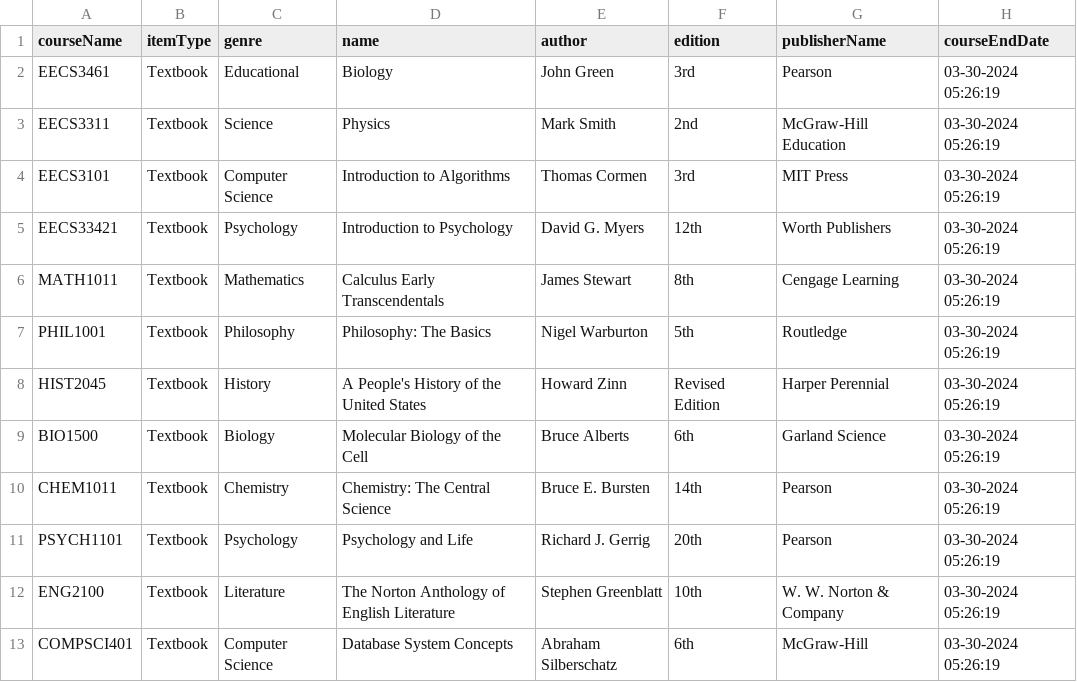
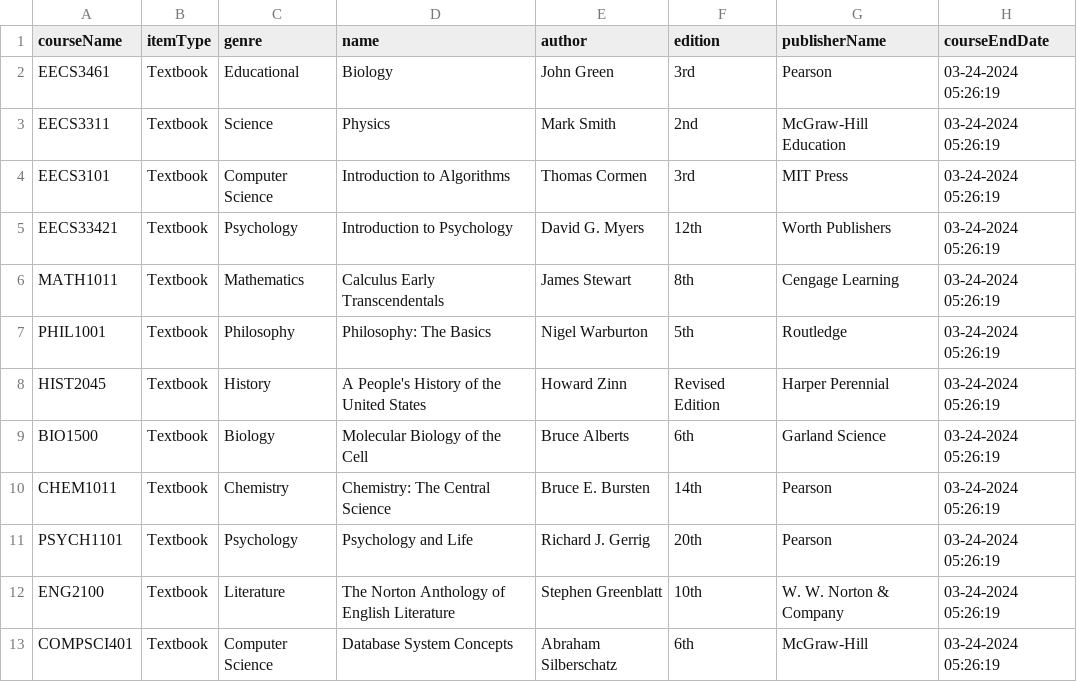
Before and after one commit to sharma-muskaan/EECS-3311-Deliverable2, a CSV file: src/csv/course_database.csv, drawn as a sheet.

```diff
--- a/src/csv/course_database.csv
+++ b/src/csv/course_database.csv
@@ -1,13 +1,13 @@
 courseName,itemType,genre,name,author,edition,publisherName,courseEndDate
-EECS3461,Textbook,Educational,Biology,John Green,3rd,Pearson,03-30-2024 05:26:19
-EECS3311,Textbook,Science,Physics,Mark Smith,2nd,McGraw-Hill Education,03-30-2024 05:26:19
-EECS3101,Textbook,Computer Science,Introduction to Algorithms,Thomas Cormen,3rd,MIT Press,03-30-2024 05:26:19
-EECS33421,Textbook,Psychology,Introduction to Psychology,David G. Myers,12th,Worth Publishers,03-30-2024 05:26:19
-MATH1011,Textbook,Mathematics,Calculus Early Transcendentals,James Stewart,8th,Cengage Learning,03-30-2024 05:26:19
-PHIL1001,Textbook,Philosophy,Philosophy: The Basics,Nigel Warburton,5th,Routledge,03-30-2024 05:26:19
-HIST2045,Textbook,History,A People's History of the United States,Howard Zinn,Revised Edition,Harper Perennial,03-30-2024 05:26:19
-BIO1500,Textbook,Biology,Molecular Biology of the Cell,Bruce Alberts,6th,Garland Science,03-30-2024 05:26:19
-CHEM1011,Textbook,Chemistry,Chemistry: The Central Science,Bruce E. Bursten,14th,Pearson,03-30-2024 05:26:19
-PSYCH1101,Textbook,Psychology,Psychology and Life,Richard J. Gerrig,20th,Pearson,03-30-2024 05:26:19
-ENG2100,Textbook,Literature,The Norton Anthology of English Literature,Stephen Greenblatt,10th,W. W. Norton & Company,03-30-2024 05:26:19
-COMPSCI401,Textbook,Computer Science,Database System Concepts,Abraham Silberschatz,6th,McGraw-Hill,03-30-2024 05:26:19
+EECS3461,Textbook,Educational,Biology,John Green,3rd,Pearson,03-24-2024 05:26:19
+EECS3311,Textbook,Science,Physics,Mark Smith,2nd,McGraw-Hill Education,03-24-2024 05:26:19
+EECS3101,Textbook,Computer Science,Introduction to Algorithms,Thomas Cormen,3rd,MIT Press,03-24-2024 05:26:19
+EECS33421,Textbook,Psychology,Introduction to Psychology,David G. Myers,12th,Worth Publishers,03-24-2024 05:26:19
+MATH1011,Textbook,Mathematics,Calculus Early Transcendentals,James Stewart,8th,Cengage Learning,03-24-2024 05:26:19
+PHIL1001,Textbook,Philosophy,Philosophy: The Basics,Nigel Warburton,5th,Routledge,03-24-2024 05:26:19
+HIST2045,Textbook,History,A People's History of the United States,Howard Zinn,Revised Edition,Harper Perennial,03-24-2024 05:26:19
+BIO1500,Textbook,Biology,Molecular Biology of the Cell,Bruce Alberts,6th,Garland Science,03-24-2024 05:26:19
+CHEM1011,Textbook,Chemistry,Chemistry: The Central Science,Bruce E. Bursten,14th,Pearson,03-24-2024 05:26:19
+PSYCH1101,Textbook,Psychology,Psychology and Life,Richard J. Gerrig,20th,Pearson,03-24-2024 05:26:19
+ENG2100,Textbook,Literature,The Norton Anthology of English Literature,Stephen Greenblatt,10th,W. W. Norton & Company,03-24-2024 05:26:19
+COMPSCI401,Textbook,Computer Science,Database System Concepts,Abraham Silberschatz,6th,McGraw-Hill,03-24-2024 05:26:19
```
Also changed, not shown: src/csv/digItem_database.csv, src/csv/ferfolya23_course_data.csv, 17 other files.
